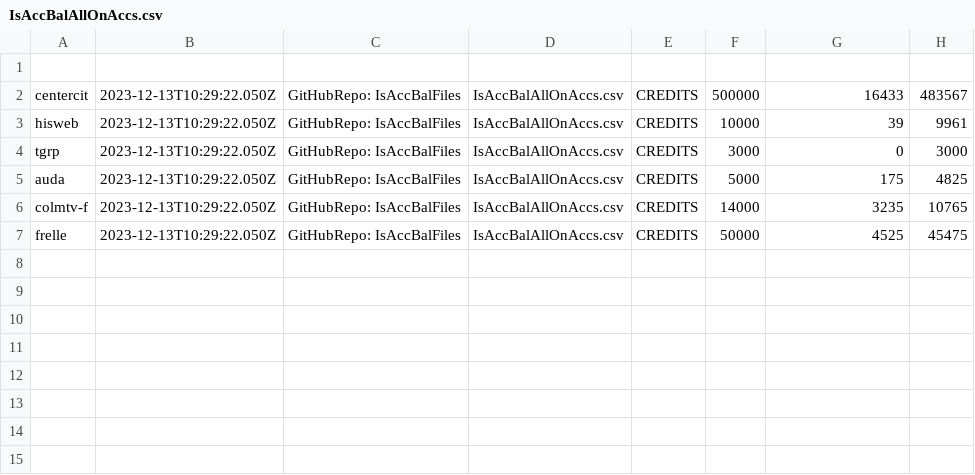
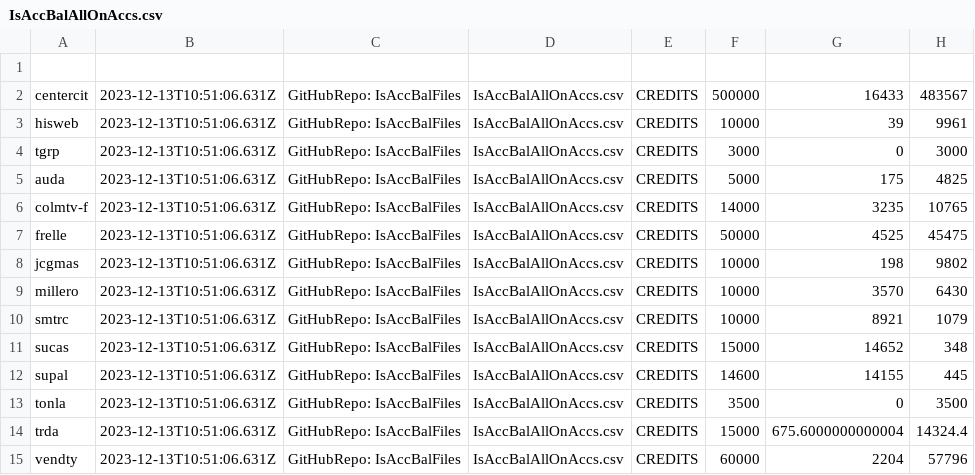
Before and after one commit to AdolfoBejarano/IsAccBalFiles, a CSV file: IsAccBalAllOnAccs.csv, drawn as a sheet.

Commit message:
text01

```diff
--- a/IsAccBalAllOnAccs.csv
+++ b/IsAccBalAllOnAccs.csv
@@ -1,7 +1,15 @@
 
-centercit,2023-12-13T10:29:22.050Z,GitHubRepo: IsAccBalFiles,IsAccBalAllOnAccs.csv,CREDITS,500000,16433,483567,
-hisweb,2023-12-13T10:29:22.050Z,GitHubRepo: IsAccBalFiles,IsAccBalAllOnAccs.csv,CREDITS,10000,39,9961,
-tgrp,2023-12-13T10:29:22.050Z,GitHubRepo: IsAccBalFiles,IsAccBalAllOnAccs.csv,CREDITS,3000,0,3000,
-auda,2023-12-13T10:29:22.050Z,GitHubRepo: IsAccBalFiles,IsAccBalAllOnAccs.csv,CREDITS,5000,175,4825,
-colmtv-f,2023-12-13T10:29:22.050Z,GitHubRepo: IsAccBalFiles,IsAccBalAllOnAccs.csv,CREDITS,14000,3235,10765,
-frelle,2023-12-13T10:29:22.050Z,GitHubRepo: IsAccBalFiles,IsAccBalAllOnAccs.csv,CREDITS,50000,4525,45475
+centercit,2023-12-13T10:51:06.631Z,GitHubRepo: IsAccBalFiles,IsAccBalAllOnAccs.csv,CREDITS,500000,16433,483567,
+hisweb,2023-12-13T10:51:06.631Z,GitHubRepo: IsAccBalFiles,IsAccBalAllOnAccs.csv,CREDITS,10000,39,9961,
+tgrp,2023-12-13T10:51:06.631Z,GitHubRepo: IsAccBalFiles,IsAccBalAllOnAccs.csv,CREDITS,3000,0,3000,
+auda,2023-12-13T10:51:06.631Z,GitHubRepo: IsAccBalFiles,IsAccBalAllOnAccs.csv,CREDITS,5000,175,4825,
+colmtv-f,2023-12-13T10:51:06.631Z,GitHubRepo: IsAccBalFiles,IsAccBalAllOnAccs.csv,CREDITS,14000,3235,10765,
+frelle,2023-12-13T10:51:06.631Z,GitHubRepo: IsAccBalFiles,IsAccBalAllOnAccs.csv,CREDITS,50000,4525,45475,
+jcgmas,2023-12-13T10:51:06.631Z,GitHubRepo: IsAccBalFiles,IsAccBalAllOnAccs.csv,CREDITS,10000,198,9802,
+millero,2023-12-13T10:51:06.631Z,GitHubRepo: IsAccBalFiles,IsAccBalAllOnAccs.csv,CREDITS,10000,3570,6430,
+smtrc,2023-12-13T10:51:06.631Z,GitHubRepo: IsAccBalFiles,IsAccBalAllOnAccs.csv,CREDITS,10000,8921,1079,
+sucas,2023-12-13T10:51:06.631Z,GitHubRepo: IsAccBalFiles,IsAccBalAllOnAccs.csv,CREDITS,15000,14652,348,
+supal,2023-12-13T10:51:06.631Z,GitHubRepo: IsAccBalFiles,IsAccBalAllOnAccs.csv,CREDITS,14600,14155,445,
+tonla,2023-12-13T10:51:06.631Z,GitHubRepo: IsAccBalFiles,IsAccBalAllOnAccs.csv,CREDITS,3500,0,3500,
+trda,2023-12-13T10:51:06.631Z,GitHubRepo: IsAccBalFiles,IsAccBalAllOnAccs.csv,CREDITS,15000,675.6000000000004,14324.4,
+vendty,2023-12-13T10:51:06.631Z,GitHubRepo: IsAccBalFiles,IsAccBalAllOnAccs.csv,CREDITS,60000,2204,57796
```
